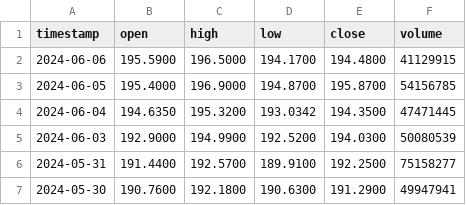
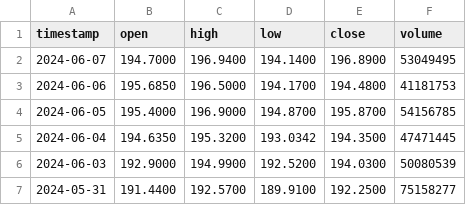
Before and after one commit to annahallx127/HW4Stocks, a CSV file: src/data/AAPL.csv, drawn as a sheet; only a part is shown; the shorter side is filled out with more unchanged rows.

```diff
--- a/src/data/AAPL.csv
+++ b/src/data/AAPL.csv
@@ -1,3 +1,4 @@
 timestamp,open,high,low,close,volume
-2024-06-06,195.5900,196.5000,194.1700,194.4800,41129915
+2024-06-07,194.7000,196.9400,194.1400,196.8900,53049495
+2024-06-06,195.6850,196.5000,194.1700,194.4800,41181753
 2024-06-05,195.4000,196.9000,194.8700,195.8700,54156785
```
Also changed, not shown: 25 other files.
